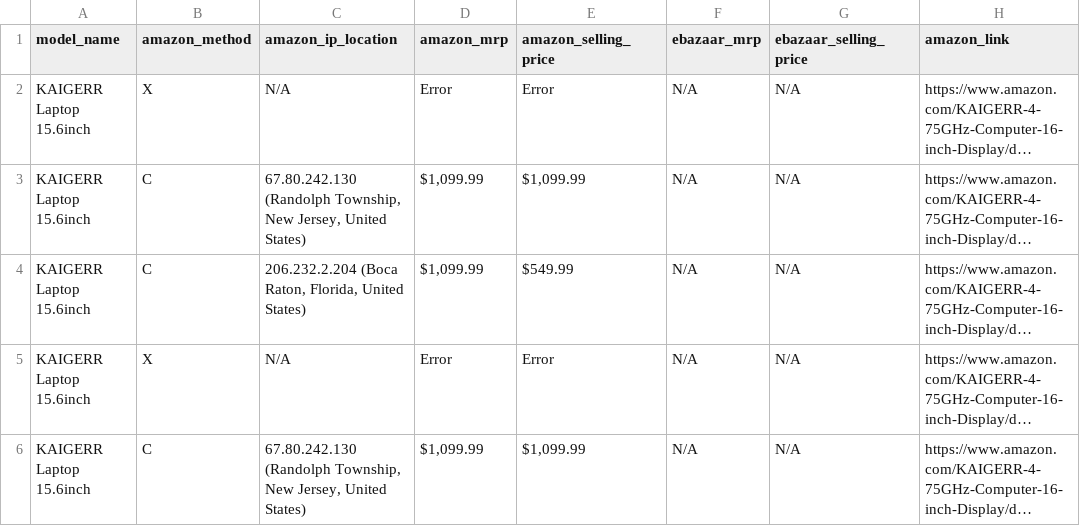
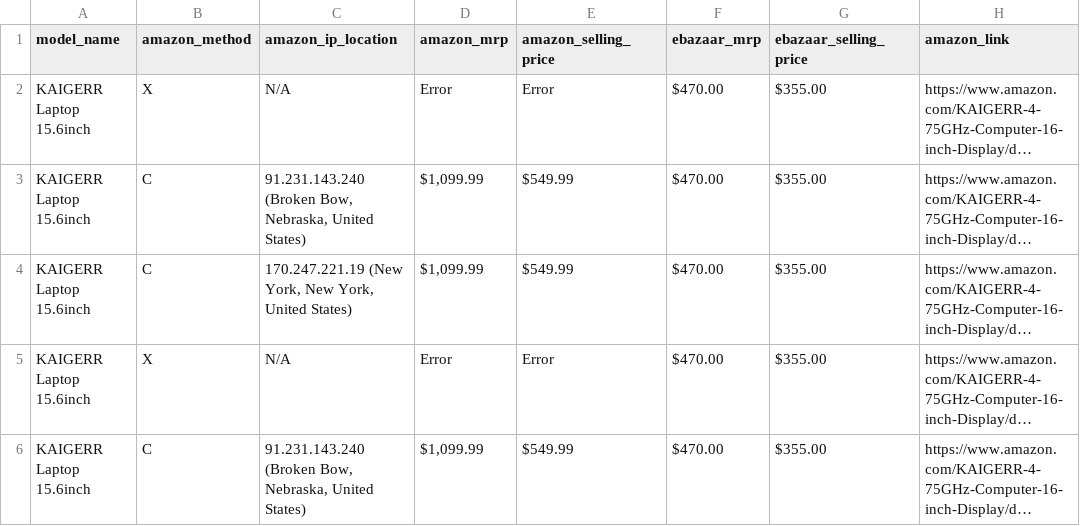
Before and after one commit to sidhu2690/EB_scraper, a CSV file: price/data.csv, drawn as a sheet; only a part is shown; long unchanged cells end in …; the diff names each change by its address in the sheet, - before the commit and + after, or states it on an @@ line.

```diff
--- a/price/data.csv
+++ b/price/data.csv
-F2:F6 (ebazaar_mrp): N/A
+F2:F6 (ebazaar_mrp): $470.00
-G2:G6 (ebazaar_selling_price): N/A
+G2:G6 (ebazaar_selling_price): $355.00
-C3 (amazon_ip_location): 67.80.242.130 (Randolph Township, New Jersey, United States)
+C3 (amazon_ip_location): 91.231.143.240 (Broken Bow, Nebraska, United States)
-E3 (amazon_selling_price): $1,099.99
+E3 (amazon_selling_price): $549.99
-C4 (amazon_ip_location): 206.232.2.204 (Boca Raton, Florida, United States)
+C4 (amazon_ip_location): 170.247.221.19 (New York, New York, United States)
-C6 (amazon_ip_location): 67.80.242.130 (Randolph Township, New Jersey, United States)
+C6 (amazon_ip_location): 91.231.143.240 (Broken Bow, Nebraska, United States)
-E6 (amazon_selling_price): $1,099.99
+E6 (amazon_selling_price): $549.99
```
